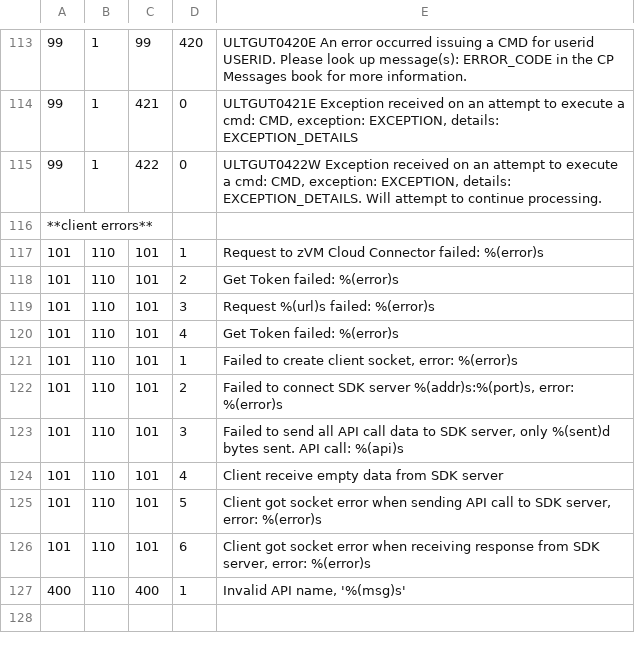
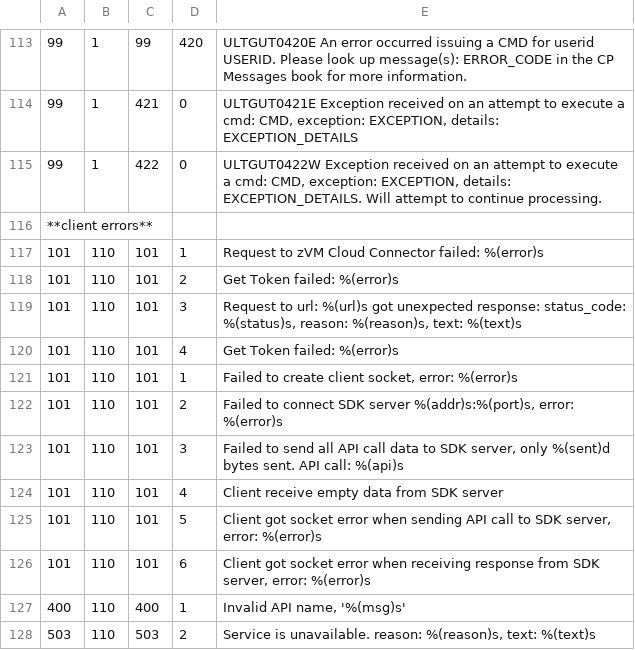
Before and after one commit to openmainframeproject/feilong, a CSV file: doc/source/errcode.csv, drawn as a sheet; only a part is shown, gaps mark what is left out.

Commit message:
fix keyerror in restclient get_token when service is unavaiable
Fix bug/1744218

Change-Id: I331023235854b0bacf82a28cb683676fa876429c
(cherry picked from commit 67bae3c2333d829bf6c0e696aa06c279ab48a91c)

```diff
--- a/doc/source/errcode.csv
+++ b/doc/source/errcode.csv
@@ -118,3 +118,3 @@
 101;110;101;2;Get Token failed: %(error)s
-101;110;101;3;Request %(url)s failed: %(error)s
+101;110;101;3;Request to url: %(url)s got unexpected response: status_code: %(status)s, reason: %(reason)s, text: %(text)s
 101;110;101;4;Get Token failed: %(error)s
@@ -127 +127,2 @@
 400;110;400;1;Invalid API name, '%(msg)s'
+503;110;503;2;Service is unavailable. reason: %(reason)s, text: %(text)s
```
Also changed, not shown: 2 other files.
